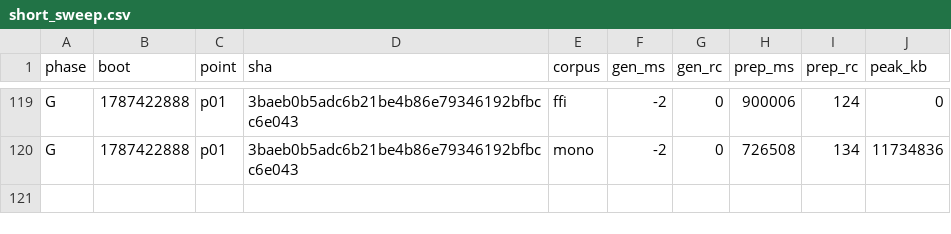
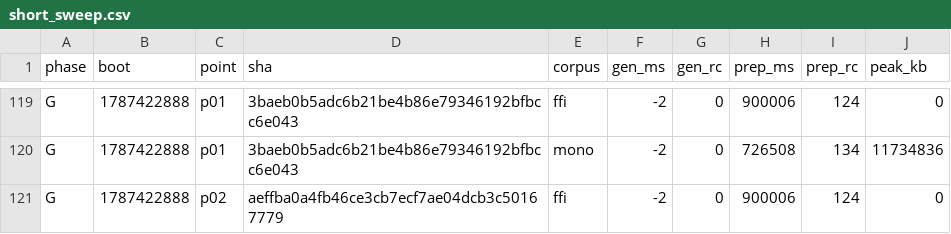
Before and after one commit to wkirschenmann/tlapm, a CSV file: doc/perf/short/short_sweep.csv, drawn as a sheet; only a part is shown, gaps mark what is left out.

```diff
--- a/doc/perf/short/short_sweep.csv
+++ b/doc/perf/short/short_sweep.csv
@@ -120 +120,2 @@ G,1787422888,p01,3baeb0b5adc6b21be4b86e79346192bfbcc6e043,ffi,-2,0,900006,124,0
 G,1787422888,p01,3baeb0b5adc6b21be4b86e79346192bfbcc6e043,mono,-2,0,726508,134,11734836
+G,1787422888,p02,aeffba0a4fb46ce3cb7ecf7ae04dcb3c50167779,ffi,-2,0,900006,124,0
```
